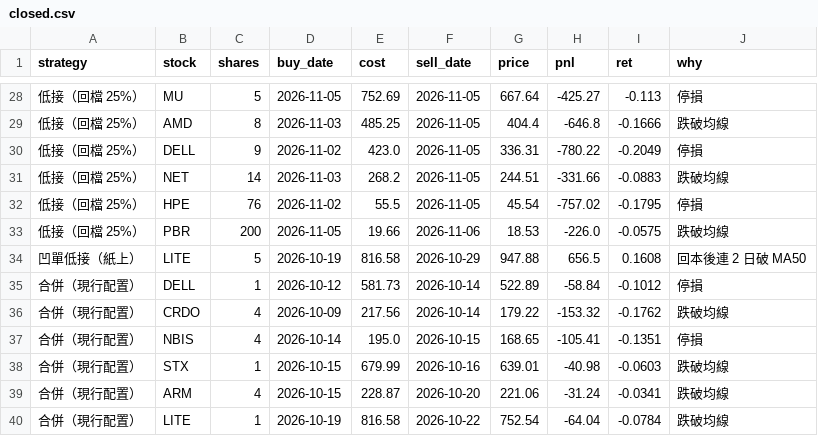
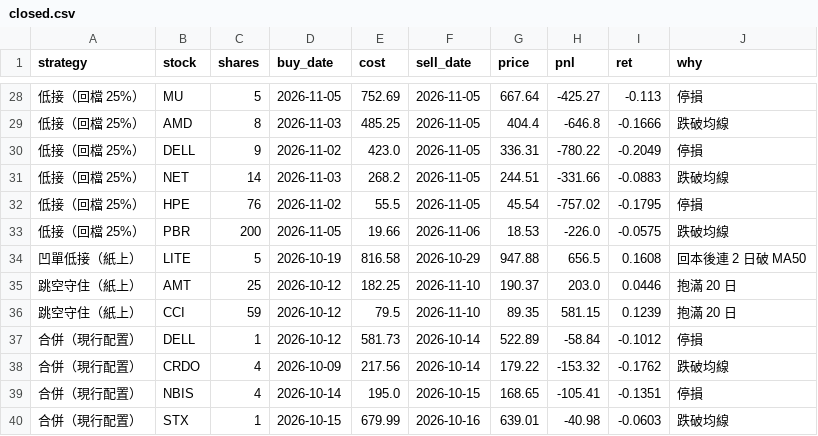
Before and after one commit to selfuse20261001-cell/PTEST, a CSV file: us/closed.csv, drawn as a sheet; only a part is shown, gaps mark what is left out; the shorter side is filled out with more unchanged rows; the diff names each change by its address in the sheet, - before the commit and + after, or states it on an @@ line.

```diff
--- a/us/closed.csv
+++ b/us/closed.csv
+row 35: 跳空守住（紙上） | AMT | 25 | 2026-10-12 | 182.25 | 2026-11-10 | 190.37 | 203.0 | 0.0446 | 抱滿 20 日
+row 36: 跳空守住（紙上） | CCI | 59 | 2026-10-12 | 79.5 | 2026-11-10 | 89.35 | 581.15 | 0.1239 | 抱滿 20 日
```
Also changed, not shown: us/eq.csv, us/pos.csv, 8 other files.
